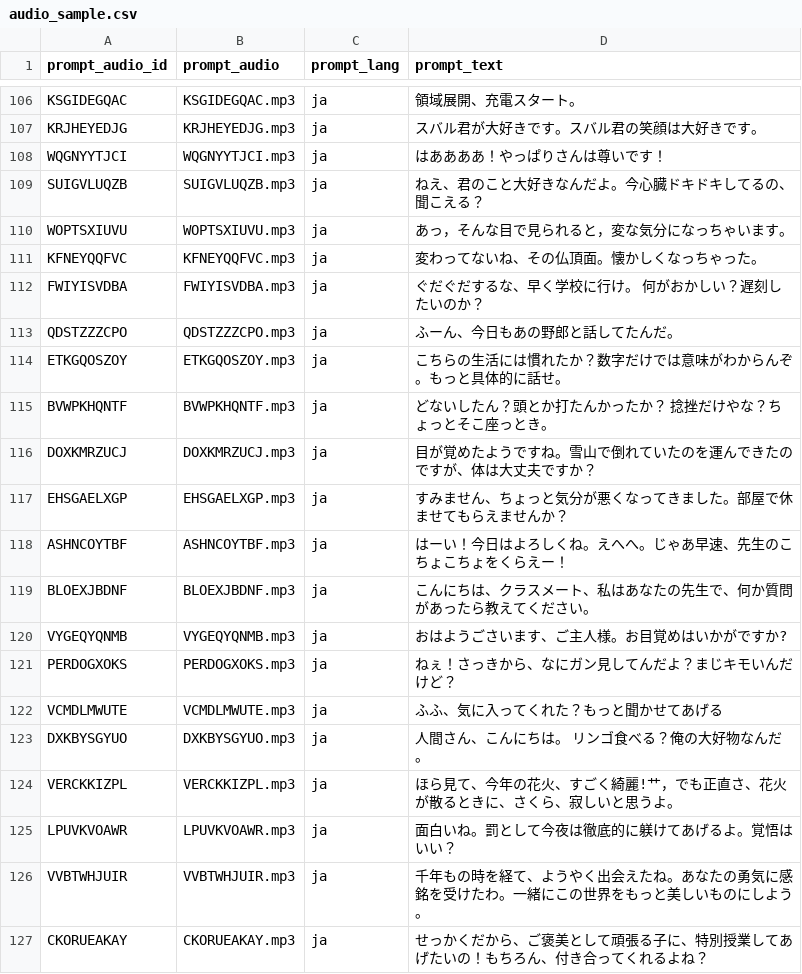
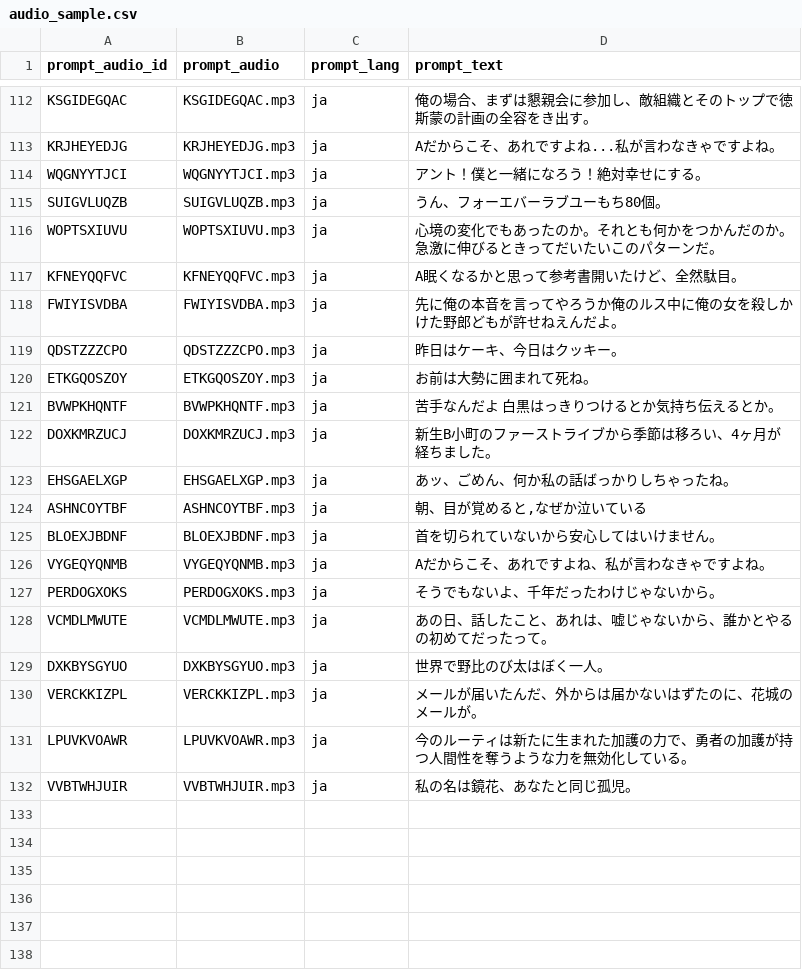
Before and after one commit to chunyeah/GPT-SoVITS, a CSV file: Docker/audio_sample.csv, drawn as a sheet; only a part is shown, gaps mark what is left out; removed rows and columns are numbered as before the commit, all else as after; the diff covers the shown part only; the diff names each change by its address in the sheet, - before the commit and + after, or states it on an @@ line.

```diff
--- a/Docker/audio_sample.csv
+++ b/Docker/audio_sample.csv
-D112 (prompt_text): 領域展開、充電スタート。
+D112 (prompt_text): 俺の場合、まずは懇親会に参加し、敵組織とそのトップで徳斯蒙の計画の全容をき出す。
-D113 (prompt_text): スバル君が大好きです。スバル君の笑顔は大好きです。
+D113 (prompt_text): Aだからこそ、あれですよね...私が言わなきゃですよね。
-D114 (prompt_text): はああああ！やっぱりさんは尊いです！
+D114 (prompt_text): アント！僕と一緒になろう！絶対幸せにする。
-D115 (prompt_text): ねえ、君のこと大好きなんだよ。今心臓ドキドキしてるの、聞こえる？
+D115 (prompt_text): うん、フォーエバーラブユーもち80個。
-D116 (prompt_text): あっ，そんな目で見られると，変な気分になっちゃいます。
+D116 (prompt_text): 心境の変化でもあったのか。それとも何かをつかんだのか。急激に伸びるときってだいたいこのパターンだ。
-D117 (prompt_text): 変わってないね、その仏頂面。懐かしくなっちゃった。
+D117 (prompt_text): A眠くなるかと思って参考書開いたけど、全然駄目。
-D118 (prompt_text): ぐだぐだするな、早く学校に行け。 何がおかしい？遅刻したいのか？
+D118 (prompt_text): 先に俺の本音を言ってやろうか俺のルス中に俺の女を殺しかけた野郎どもが許せねえんだよ。
-D119 (prompt_text): ふーん、今日もあの野郎と話してたんだ。
+D119 (prompt_text): 昨日はケーキ、今日はクッキー。
-D120 (prompt_text): こちらの生活には慣れたか？数字だけでは意味がわからんぞ。もっと具体的に話せ。
+D120 (prompt_text): お前は大勢に囲まれて死ね。
-D121 (prompt_text): どないしたん？頭とか打たんかったか？ 捻挫だけやな？ちょっとそこ座っとき。
+D121 (prompt_text): 苦手なんだよ 白黒はっきりつけるとか気持ち伝えるとか。
-D122 (prompt_text): 目が覚めたようですね。雪山で倒れていたのを運んできたのですが、体は大丈夫ですか？
+D122 (prompt_text): 新生B小町のファーストライブから季節は移ろい、4ヶ月が経ちました。
-D123 (prompt_text): すみません、ちょっと気分が悪くなってきました。部屋で休ませてもらえませんか？
+D123 (prompt_text): あッ、ごめん、何か私の話ばっかりしちゃったね。
-D124 (prompt_text): はーい！今日はよろしくね。えへへ。じゃあ早速、先生のこちょこちょをくらえー！
+D124 (prompt_text): 朝、目が覚めると,なぜか泣いている
-D125 (prompt_text): こんにちは、クラスメート、私はあなたの先生で、何か質問があったら教えてください。
+D125 (prompt_text): 首を切られていないから安心してはいけません。
-D126 (prompt_text): おはようごさいます、ご主人様。お目覚めはいかがですか?
+D126 (prompt_text): Aだからこそ、あれですよね、私が言わなきゃですよね。
-D127 (prompt_text): ねぇ！さっきから、なにガン見してんだよ？まじキモいんだけど？
+D127 (prompt_text): そうでもないよ、千年だったわけじゃないから。
-D128 (prompt_text): ふふ、気に入ってくれた？もっと聞かせてあげる
+D128 (prompt_text): あの日、話したこと、あれは、嘘じゃないから、誰かとやるの初めてだったって。
-D129 (prompt_text): 人間さん、こんにちは。 リンゴ食べる？俺の大好物なんだ。
+D129 (prompt_text): 世界で野比のび太はぼく一人。
-D130 (prompt_text): ほら見て、今年の花火、すごく綺麗!艹，でも正直さ、花火が散るときに、さくら、寂しいと思うよ。
+D130 (prompt_text): メールが届いたんだ、外からは届かないはずたのに、花城のメールが。
-D131 (prompt_text): 面白いね。罰として今夜は徹底的に躾けてあげるよ。覚悟はいい？
+D131 (prompt_text): 今のルーティは新たに生まれた加護の力で、勇者の加護が持つ人間性を奪うような力を無効化している。
-D132 (prompt_text): 千年もの時を経て、ようやく出会えたね。あなたの勇気に感銘を受けたわ。一緒にこの世界をもっと美しいものにしよう。
+D132 (prompt_text): 私の名は鏡花、あなたと同じ孤児。
-row 127: CKORUEAKAY | CKORUEAKAY.mp3 | ja | せっかくだから、ご褒美として頑張る子に、特別授業してあげたいの！もちろん、付き合ってくれるよね？
```
Also changed, not shown: 6 added rows and 21 edited cells elsewhere in this file, 48 other files.
